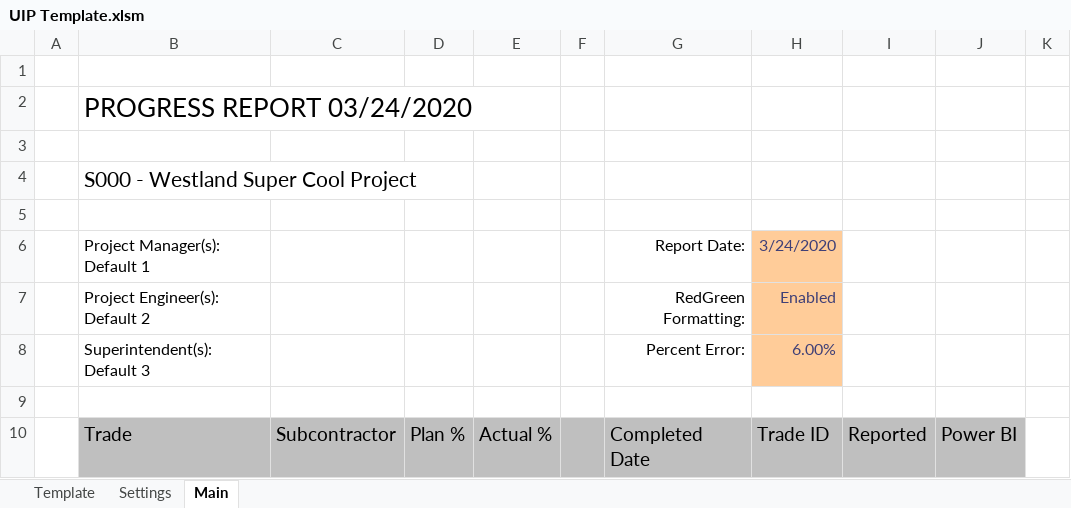
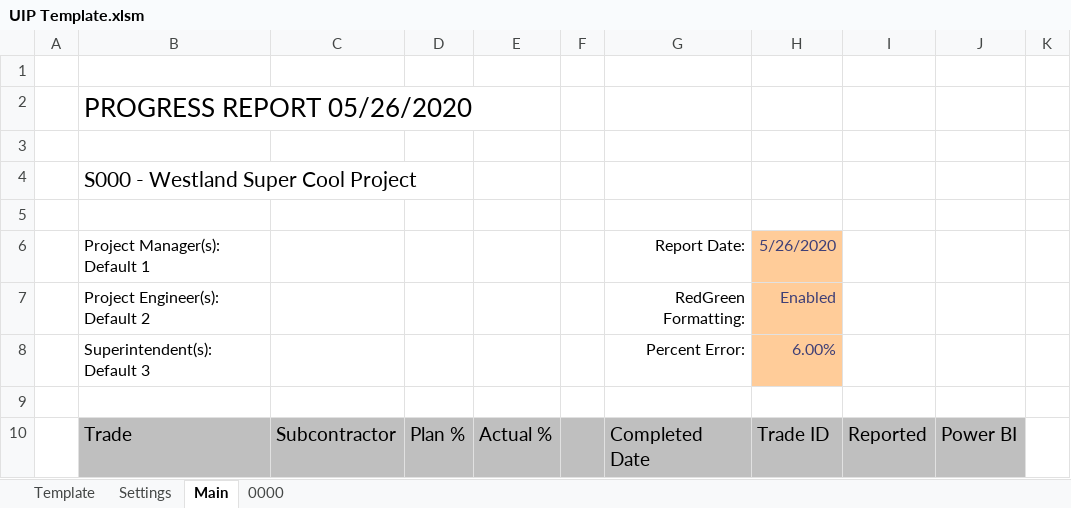
Before and after one commit to CamronWalker/UIP, an Excel workbook: UIP Template.xlsm, sheet Main, drawn as a sheet; only a part is shown; values as stored, in another font and other column widths than the file's, no borders; charts and pictures and conditional formats not drawn; the diff names each change by its address in the sheet, - before the commit and + after, or states it on an @@ line.

Commit message:
Fixed Prod Distribution to work on all sheets

```diff
--- a/UIP Template.xlsm (sheet Main)
+++ b/UIP Template.xlsm (sheet Main)
+sheet tab: 0000
-B2: PROGRESS REPORT 03/24/2020
+B2: PROGRESS REPORT 05/26/2020
-H6: 3/24/2020
+H6: 5/26/2020
```
Also changed, not shown: sheet Template, sheet Settings, charts or pictures, 1 other file.
